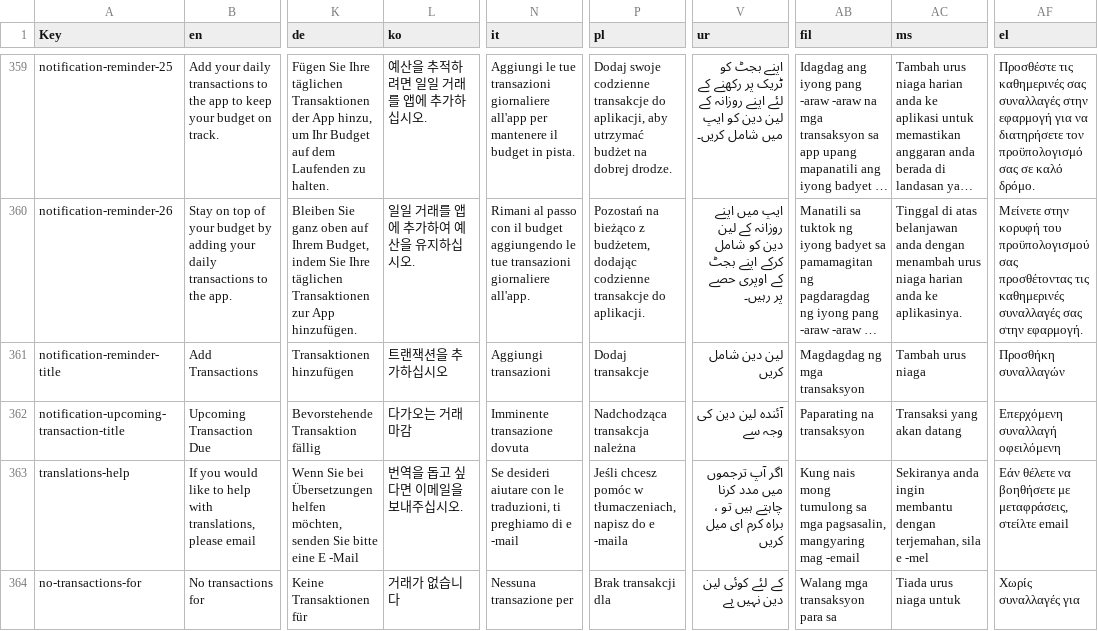
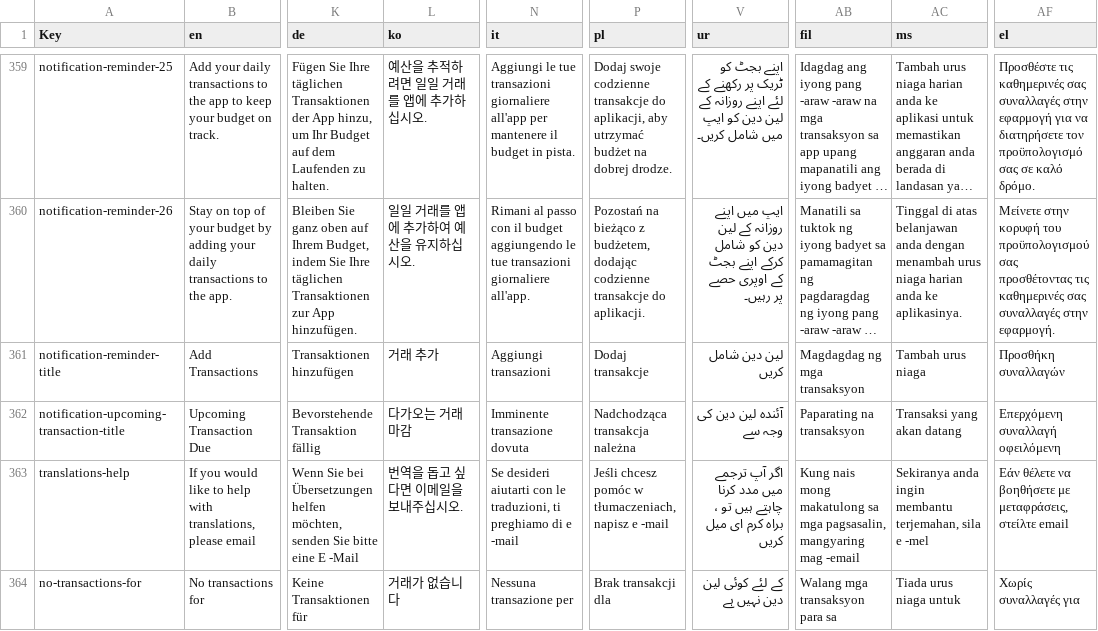
Before and after one commit to jameskokoska/Cashew, a CSV file: budget/assets/translations/translations.csv, drawn as a sheet; only a part is shown, gaps mark what is left out; long unchanged cells end in …; the diff covers the shown part only; the diff names each change by its address in the sheet, - before the commit and + after, or states it on an @@ line.

```diff
--- a/budget/assets/translations/translations.csv
+++ b/budget/assets/translations/translations.csv
-AF360 (el): …τις καθημερινές συναλλαγές σας στην εφαρμογή.
+AF360 (el): …τις καθημερινές σας συναλλαγές στην εφαρμογή.
-L361 (ko): 트랜잭션을 추가하십시오
+L361 (ko): 거래 추가
-N363 (it): Se desideri aiutare con le…
+N363 (it): Se desideri aiutarti con le…
-P363 (pl): …tłumaczeniach, napisz do e -maila
+P363 (pl): …tłumaczeniach, napisz e -mail
-V363 (ur): اگر آپ ترجموں میں مدد…
+V363 (ur): اگر آپ ترجمے میں مدد…
-AB363 (fil): …nais mong tumulong sa mga…
+AB363 (fil): …nais mong makatulong sa mga…
-AC363 (ms): …ingin membantu dengan terjemahan, sila…
+AC363 (ms): …ingin membantu terjemahan, sila…
```
Also changed, not shown: 2 added rows and 34 edited cells elsewhere in this file, 39 other files.
